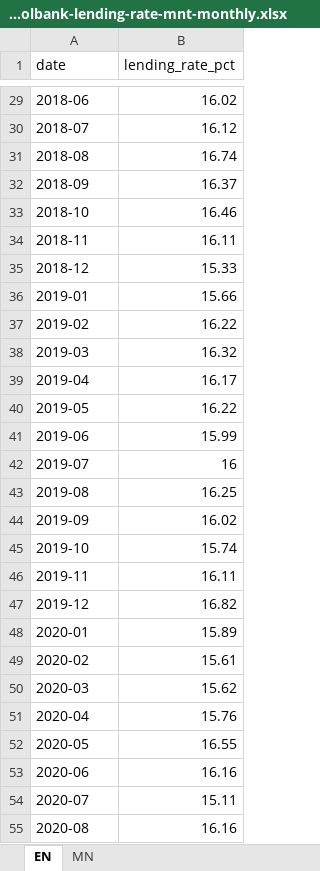
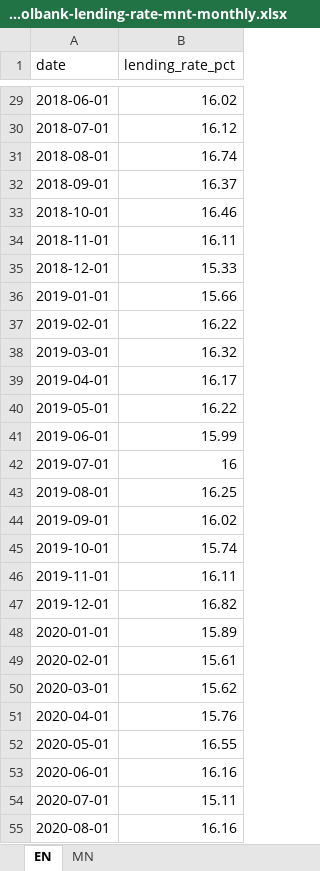
Before and after one commit to American-University-of-Mongolia/data-mn, an Excel workbook: data.mn/public/datasets/mongolbank-lending-rate-mnt-monthly.xlsx, sheet EN, drawn as a sheet; only a part is shown, gaps mark what is left out; values as stored, in another font and other column widths than the file's, no borders; the diff covers the shown part only; the diff names each change by its address in the sheet, - before the commit and + after, or states it on an @@ line.

```diff
--- a/data.mn/public/datasets/mongolbank-lending-rate-mnt-monthly.xlsx (sheet EN)
+++ b/data.mn/public/datasets/mongolbank-lending-rate-mnt-monthly.xlsx (sheet EN)
-A29 (date): 2018-06
+A29 (date): 2018-06-01
-A30 (date): 2018-07
+A30 (date): 2018-07-01
-A31 (date): 2018-08
+A31 (date): 2018-08-01
-A32 (date): 2018-09
+A32 (date): 2018-09-01
-A33 (date): 2018-10
+A33 (date): 2018-10-01
-A34 (date): 2018-11
+A34 (date): 2018-11-01
-A35 (date): 2018-12
+A35 (date): 2018-12-01
-A36 (date): 2019-01
+A36 (date): 2019-01-01
-A37 (date): 2019-02
+A37 (date): 2019-02-01
-A38 (date): 2019-03
+A38 (date): 2019-03-01
-A39 (date): 2019-04
+A39 (date): 2019-04-01
-A40 (date): 2019-05
+A40 (date): 2019-05-01
-A41 (date): 2019-06
+A41 (date): 2019-06-01
-A42 (date): 2019-07
+A42 (date): 2019-07-01
-A43 (date): 2019-08
+A43 (date): 2019-08-01
-A44 (date): 2019-09
+A44 (date): 2019-09-01
-A45 (date): 2019-10
+A45 (date): 2019-10-01
-A46 (date): 2019-11
+A46 (date): 2019-11-01
-A47 (date): 2019-12
+A47 (date): 2019-12-01
-A48 (date): 2020-01
+A48 (date): 2020-01-01
-A49 (date): 2020-02
+A49 (date): 2020-02-01
-A50 (date): 2020-03
+A50 (date): 2020-03-01
-A51 (date): 2020-04
+A51 (date): 2020-04-01
-A52 (date): 2020-05
+A52 (date): 2020-05-01
-A53 (date): 2020-06
+A53 (date): 2020-06-01
-A54 (date): 2020-07
+A54 (date): 2020-07-01
-A55 (date): 2020-08
+A55 (date): 2020-08-01
```
Also changed, not shown: 92 edited cells elsewhere in this sheet, sheet MN, 6 other files.
